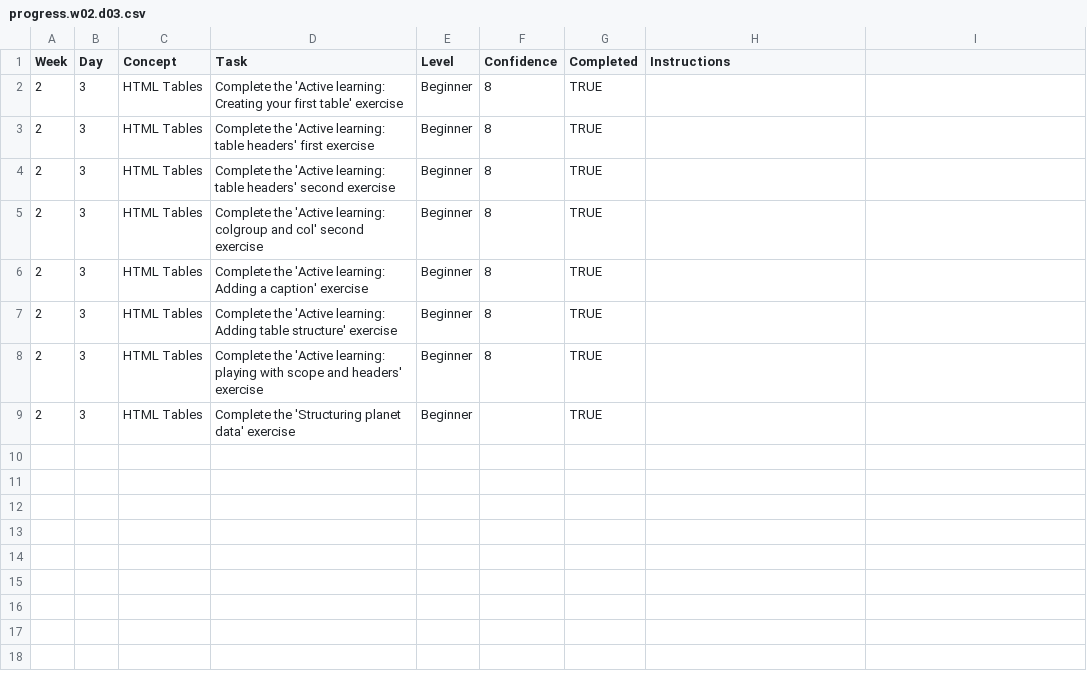
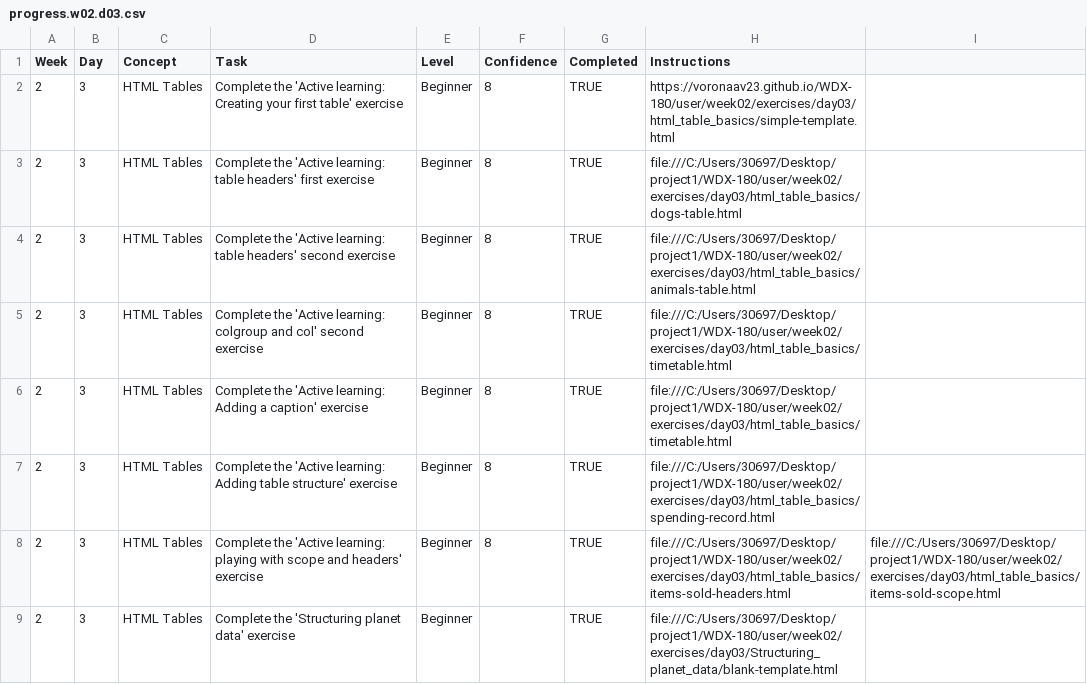
Before and after one commit to VoronaAV23/WDX-180, a CSV file: user/week02/progress/progress.w02.d03.csv, drawn as a sheet.

Commit message:
Updated progress W02 D03

```diff
--- a/user/week02/progress/progress.w02.d03.csv
+++ b/user/week02/progress/progress.w02.d03.csv
@@ -1,9 +1,9 @@
 Week,Day,Concept,Task,Level,Confidence,Completed,Instructions
-2,3,HTML Tables,Complete the 'Active learning: Creating your first table' exercise,Beginner,8,TRUE,
-2,3,HTML Tables,Complete the 'Active learning: table headers' first exercise,Beginner,8,TRUE,
-2,3,HTML Tables,Complete the 'Active learning: table headers' second exercise,Beginner,8,TRUE,
-2,3,HTML Tables,Complete the 'Active learning: colgroup and col' second exercise,Beginner,8,TRUE,
-2,3,HTML Tables,Complete the 'Active learning: Adding a caption' exercise,Beginner,8,TRUE,
-2,3,HTML Tables,Complete the 'Active learning: Adding table structure' exercise,Beginner,8,TRUE,
-2,3,HTML Tables,Complete the 'Active learning: playing with scope and headers' exercise,Beginner,8,TRUE,
-2,3,HTML Tables,Complete the 'Structuring planet data' exercise,Beginner,,TRUE,
+2,3,HTML Tables,Complete the 'Active learning: Creating your first table' exercise,Beginner,8,TRUE,https://voronaav23.github.io/WDX-180/user/week02/exercises/day03/html_table_basics/simple-template.html
+2,3,HTML Tables,Complete the 'Active learning: table headers' first exercise,Beginner,8,TRUE,file:///C:/Users/30697/Desktop/project1/WDX-180/user/week02/exercises/day03/html_table_basics/dogs-table.html
+2,3,HTML Tables,Complete the 'Active learning: table headers' second exercise,Beginner,8,TRUE, file:///C:/Users/30697/Desktop/project1/WDX-180/user/week02/exercises/day03/html_table_basics/animals-table.html
+2,3,HTML Tables,Complete the 'Active learning: colgroup and col' second exercise,Beginner,8,TRUE,file:///C:/Users/30697/Desktop/project1/WDX-180/user/week02/exercises/day03/html_table_basics/timetable.html
+2,3,HTML Tables,Complete the 'Active learning: Adding a caption' exercise,Beginner,8,TRUE,file:///C:/Users/30697/Desktop/project1/WDX-180/user/week02/exercises/day03/html_table_basics/timetable.html
+2,3,HTML Tables,Complete the 'Active learning: Adding table structure' exercise,Beginner,8,TRUE,file:///C:/Users/30697/Desktop/project1/WDX-180/user/week02/exercises/day03/html_table_basics/spending-record.html
+2,3,HTML Tables,Complete the 'Active learning: playing with scope and headers' exercise,Beginner,8,TRUE, file:///C:/Users/30697/Desktop/project1/WDX-180/user/week02/exercises/day03/html_table_basics/items-sold-headers.html, file:///C:/Users/30697/Desktop/project1/WDX-180/user/week02/exercises/day03/html_table_basics/items-sold-scope.html
+2,3,HTML Tables,Complete the 'Structuring planet data' exercise,Beginner,,TRUE,file:///C:/Users/30697/Desktop/project1/WDX-180/user/week02/exercises/day03/Structuring_planet_data/blank-template.html
```
